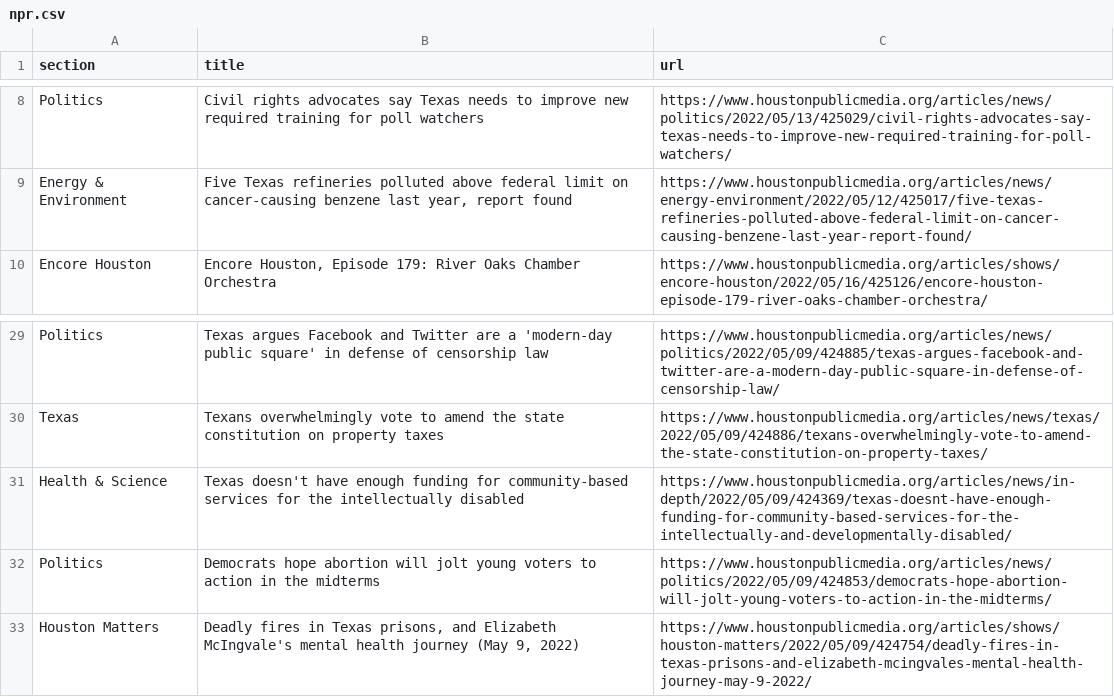
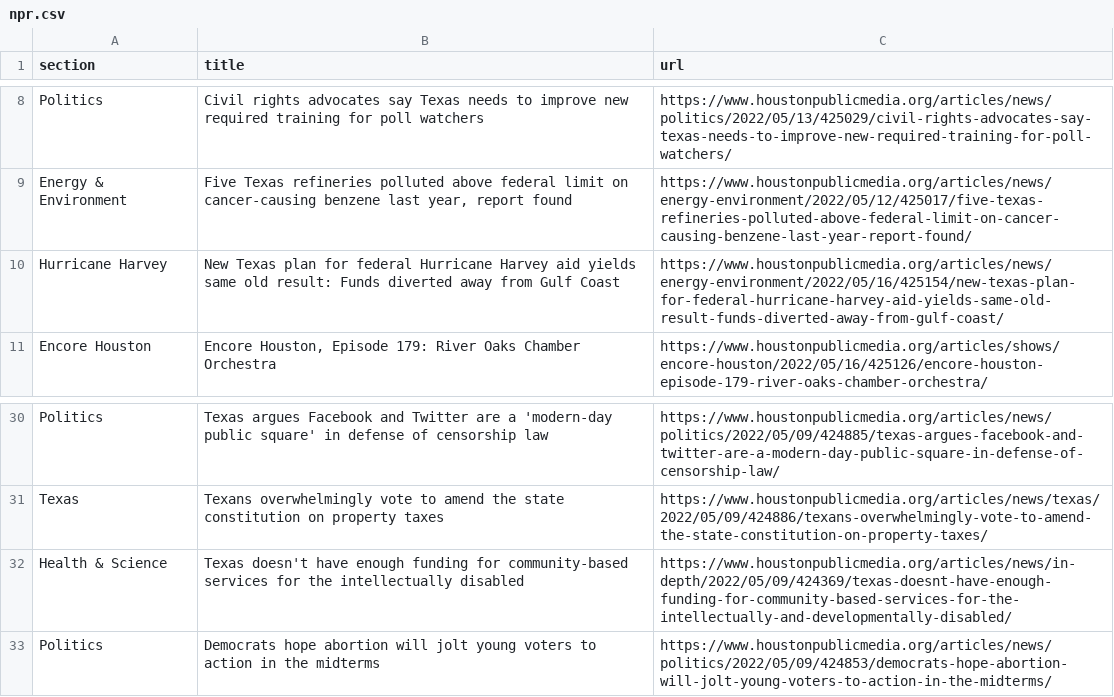
Before and after one commit to naokatoh/auto-scraper, a CSV file: npr.csv, drawn as a sheet; only a part is shown, gaps mark what is left out; removed rows and columns are numbered as before the commit, all else as after; the diff names each change by its address in the sheet, - before the commit and + after, or states it on an @@ line.

```diff
--- a/npr.csv
+++ b/npr.csv
+row 10: Hurricane Harvey | New Texas plan for federal Hurricane Harvey aid yields same old result: Funds diverted away from Gulf Coast | https://www.houstonpublicmedia.org/articles/news/energy-environment/2022/05/16/425154/new-texas-plan-for-federal-hurricane-harvey-aid-yields-same-old-result-funds-diverted-away-from-gulf-coast/
-row 33: Houston Matters | Deadly fires in Texas prisons, and Elizabeth McIngvale's mental health journey (May 9, 2022) | https://www.houstonpublicmedia.org/articles/shows/houston-matters/2022/05/09/424754/deadly-fires-in-texas-prisons-and-elizabeth-mcingvales-mental-health-journey-may-9-2022/
```
